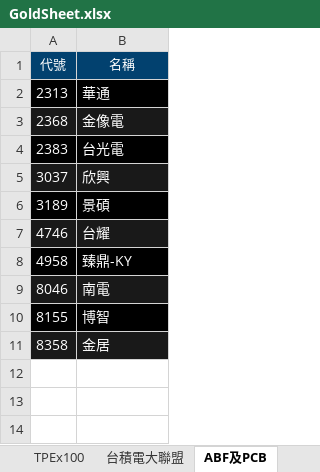
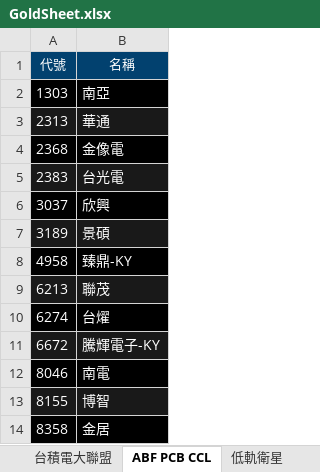
Before and after one commit to ONicole0101/Gold, an Excel workbook: Allcsv/GoldSheet.xlsx, sheet ABF PCB CCL, drawn as a sheet; values as stored, in another font and other column widths than the file's, no borders; charts and pictures not drawn; removed rows and columns are numbered as before the commit, all else as after; the diff names each change by its address in the sheet, - before the commit and + after, or states it on an @@ line.

```diff
--- a/Allcsv/GoldSheet.xlsx (sheet ABF PCB CCL)
+++ b/Allcsv/GoldSheet.xlsx (sheet ABF PCB CCL)
-sheet tab: ABF及PCB
+sheet tab: ABF PCB CCL
+row 2: 1303 | 南亞
-A3:B3 fill: #000000
+A3:B3 fill: #191919
-A4:B4 fill: #191919
+A4:B4 fill: #000000
-A5:B5 fill: #000000
+A5:B5 fill: #191919
-A6:B6 fill: #191919
+A6:B6 fill: #000000
-A7:B7 fill: #000000
+A7:B7 fill: #191919
-row 7: 4746 | 台耀
+row 9: 6213 | 聯茂
+row 10: 6274 | 台燿
+row 11: 6672 | 騰輝電子-KY
-A12:B12 fill: #191919
+A12:B12 fill: #000000
-A13:B13 fill: #000000
+A13:B13 fill: #191919
-A14:B14 fill: #191919
+A14:B14 fill: #000000
```
Also changed, not shown: sheet ASIC, sheet 2.再鑽, other sheet tabs.
